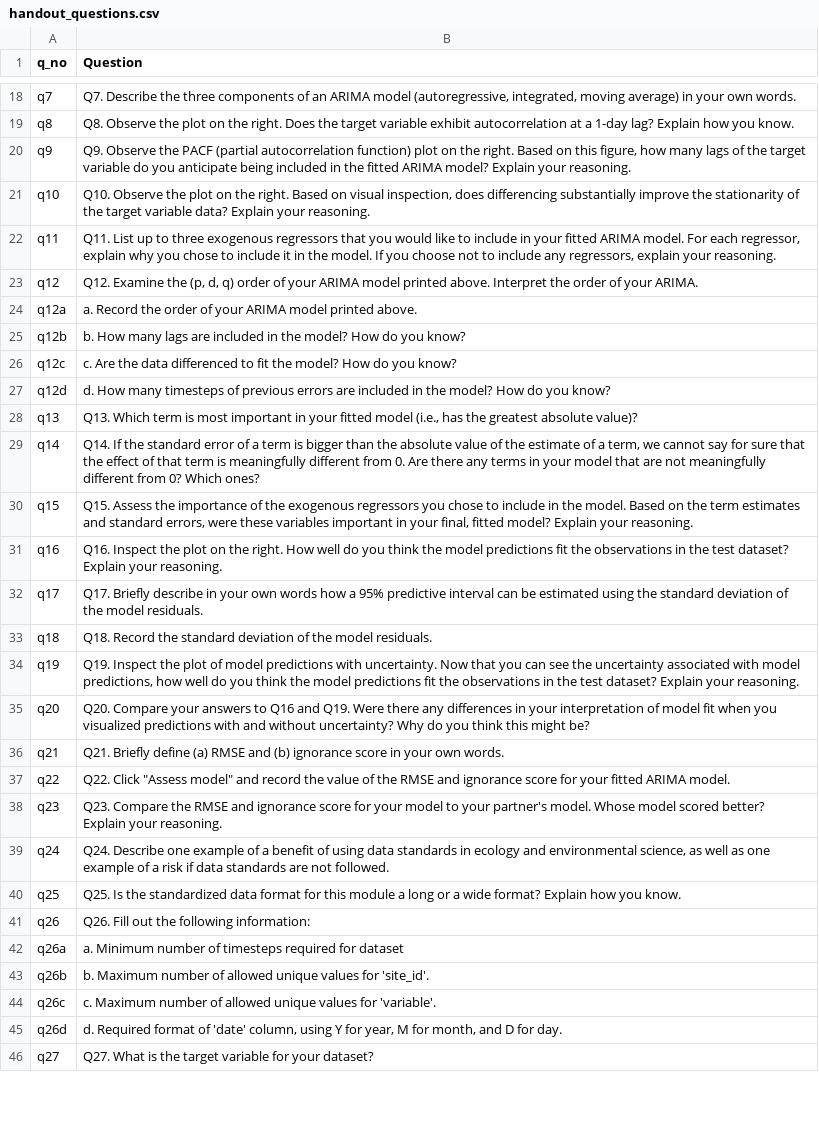
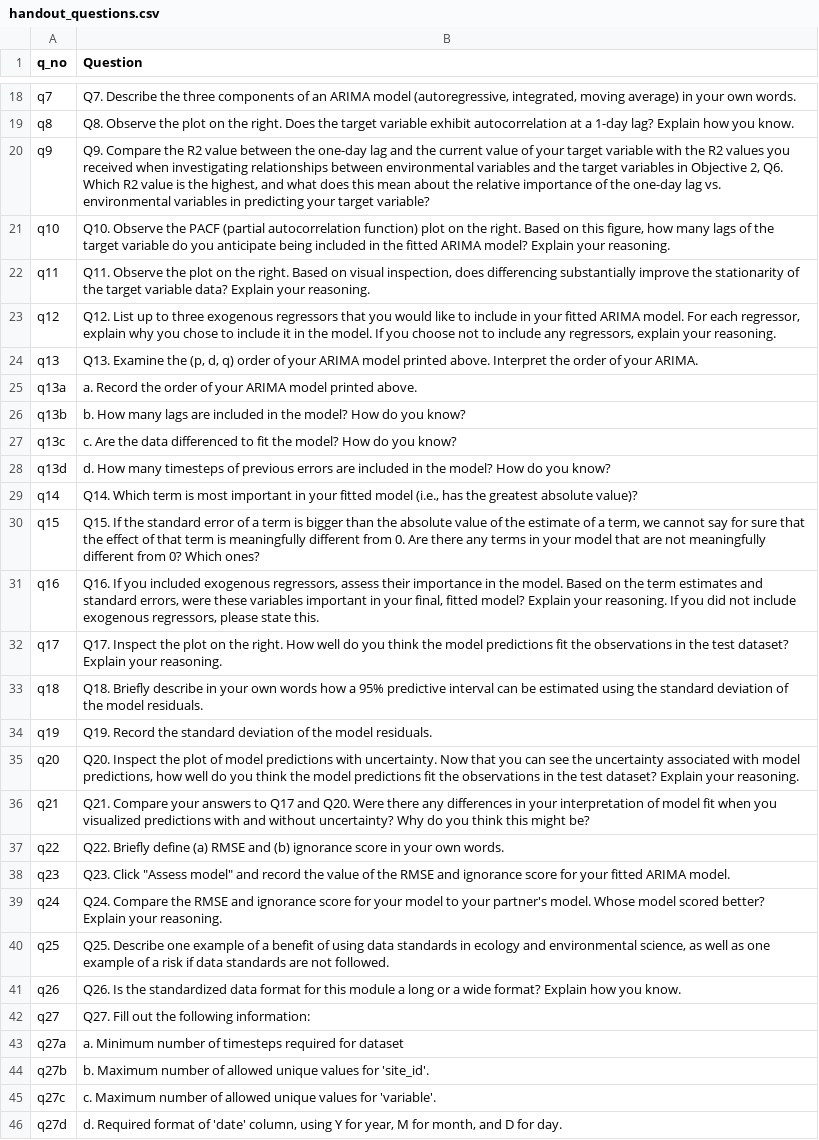
Before and after one commit to MacrosystemsEDDIE/module11, a CSV file: app/data/handout_questions.csv, drawn as a sheet; only a part is shown, gaps mark what is left out; removed rows and columns are numbered as before the commit, all else as after; the diff covers the shown part only; the diff names each change by its address in the sheet, - before the commit and + after, or states it on an @@ line.

Commit message:
many edits to downplay the role of regressors

```diff
--- a/app/data/handout_questions.csv
+++ b/app/data/handout_questions.csv
-B20 (Question): Q9. Observe the PACF (partial autocorrelation function) plot on the right. Based on this figure, how many lags of the target variable do you anticipate being included in the fitted ARIMA model? Explain your reasoning.
+B20 (Question): Q9. Compare the R2 value between the one-day lag and the current value of your target variable with the R2 values you received when investigating relationships between environmental variables and the target variables in Objective 2, Q6. Which R2 value is the highest, and what does this mean about the relative importance of the one-day lag vs. environmental variables in predicting your target variable?
-B21 (Question): …Observe the plot on the right. Based on visual inspection, does differencing substantially improve the stationarity of the target variable data? Explain your…
+B21 (Question): …Observe the PACF (partial autocorrelation function) plot on the right. Based on this figure, how many lags of the target variable do you anticipate being included in the fitted ARIMA model? Explain your…
-B22 (Question): Q11. List up to three exogenous regressors that you would like to include in your fitted ARIMA model. For each regressor, explain why you chose to include it in the model. If you choose not to include any regressors, explain your reasoning.
+B22 (Question): Q11. Observe the plot on the right. Based on visual inspection, does differencing substantially improve the stationarity of the target variable data? Explain your reasoning.
-B23 (Question): Q12. Examine the (p, d, q) order of your ARIMA model printed above. Interpret the order of your ARIMA.
+B23 (Question): Q12. List up to three exogenous regressors that you would like to include in your fitted ARIMA model. For each regressor, explain why you chose to include it in the model. If you choose not to include any regressors, explain your reasoning.
+row 24: q13 | Q13. Examine the (p, d, q) order of your ARIMA model printed above. Interpret the order of your ARIMA.
-A25 (q_no): q12a
+A25 (q_no): q13a
-A26 (q_no): q12b
+A26 (q_no): q13b
-A27 (q_no): q12c
+A27 (q_no): q13c
-A28 (q_no): q12d
+A28 (q_no): q13d
-row 28: q13 | Q13. Which term is most important in your fitted model (i.e., has the greatest absolute value)?
-B29 (Question): Q14. If the standard error of a term is bigger than the absolute value of the estimate of a term, we cannot say for sure that the effect of that term is meaningfully different from 0. Are there any terms in your model that are not meaningfully different from 0? Which ones?
+B29 (Question): Q14. Which term is most important in your fitted model (i.e., has the greatest absolute value)?
-B30 (Question): Q15. Assess the importance of the exogenous regressors you chose to include in the model. Based on the term estimates and standard errors, were these variables important in your final, fitted model? Explain your reasoning.
+B30 (Question): Q15. If the standard error of a term is bigger than the absolute value of the estimate of a term, we cannot say for sure that the effect of that term is meaningfully different from 0. Are there any terms in your model that are not meaningfully different from 0? Which ones?
-B31 (Question): Q16. Inspect the plot on the right. How well do you think the model predictions fit the observations in the test dataset? Explain your reasoning.
+B31 (Question): Q16. If you included exogenous regressors, assess their importance in the model. Based on the term estimates and standard errors, were these variables important in your final, fitted model? Explain your reasoning. If you did not include exogenous regressors, please state this.
-B32 (Question): Q17. Briefly describe in your own words how a 95% predictive interval can be estimated using the standard deviation of the model residuals.
+B32 (Question): Q17. Inspect the plot on the right. How well do you think the model predictions fit the observations in the test dataset? Explain your reasoning.
-B33 (Question): Q18. Record the standard…
+B33 (Question): Q18. Briefly describe in your own words how a 95% predictive interval can be estimated using the standard…
-B34 (Question): Q19. Inspect the plot of model predictions with uncertainty. Now that you can see the uncertainty associated with model predictions, how well do you think the model predictions fit the observations in the test dataset? Explain your reasoning.
+B34 (Question): Q19. Record the standard deviation of the model residuals.
-B35 (Question): Q20. Compare your answers to Q16 and Q19. Were there any differences in your interpretation of model fit when you visualized predictions with and without uncertainty? Why do you think this might be?
+B35 (Question): Q20. Inspect the plot of model predictions with uncertainty. Now that you can see the uncertainty associated with model predictions, how well do you think the model predictions fit the observations in the test dataset? Explain your reasoning.
-B36 (Question): Q21. Briefly define (a) RMSE and (b) ignorance score in your own words.
+B36 (Question): Q21. Compare your answers to Q17 and Q20. Were there any differences in your interpretation of model fit when you visualized predictions with and without uncertainty? Why do you think this might be?
-B37 (Question): Q22. Click "Assess model" and record the value of the RMSE and ignorance score for your fitted ARIMA model.
+B37 (Question): Q22. Briefly define (a) RMSE and (b) ignorance score in your own words.
-B38 (Question): Q23. Compare the RMSE and ignorance score for your model to your partner's model. Whose model scored better? Explain your reasoning.
+B38 (Question): Q23. Click "Assess model" and record the value of the RMSE and ignorance score for your fitted ARIMA model.
-B39 (Question): Q24. Describe one example of a benefit of using data standards in ecology and environmental science, as well as one example of a risk if data standards are not followed.
+B39 (Question): Q24. Compare the RMSE and ignorance score for your model to your partner's model. Whose model scored better? Explain your reasoning.
-B40 (Question): Q25. Is the standardized data format for this module a long or a wide format? Explain how you know.
+B40 (Question): Q25. Describe one example of a benefit of using data standards in ecology and environmental science, as well as one example of a risk if data standards are not followed.
-B41 (Question): Q26. Fill out the following information:
+B41 (Question): Q26. Is the standardized data format for this module a long or a wide format? Explain how you know.
+row 42: q27 | Q27. Fill out the following information:
-A43 (q_no): q26a
+A43 (q_no): q27a
-A44 (q_no): q26b
+A44 (q_no): q27b
-A45 (q_no): q26c
+A45 (q_no): q27c
-A46 (q_no): q26d
+A46 (q_no): q27d
-row 46: q27 | Q27. What is the target variable for your dataset?
```
Also changed, not shown: 5 added rows, 4 removed rows and 21 edited cells elsewhere in this file, app/data/model_coeffs_key.csv, 6 other files.
